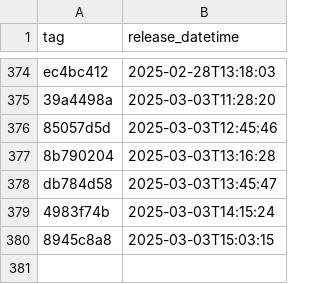
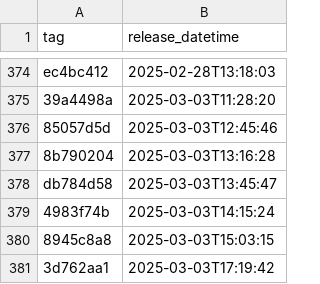
Before and after one commit to NHSDigital/eps-prescription-tracker-ui, a CSV file: _data/dev_deployments.csv, drawn as a sheet; only a part is shown, gaps mark what is left out; the diff names each change by its address in the sheet, - before the commit and + after, or states it on an @@ line.

```diff
--- a/_data/dev_deployments.csv
+++ b/_data/dev_deployments.csv
+row 381: 3d762aa1 | 2025-03-03T17:19:42
```
Also changed, not shown: 1 other file.
